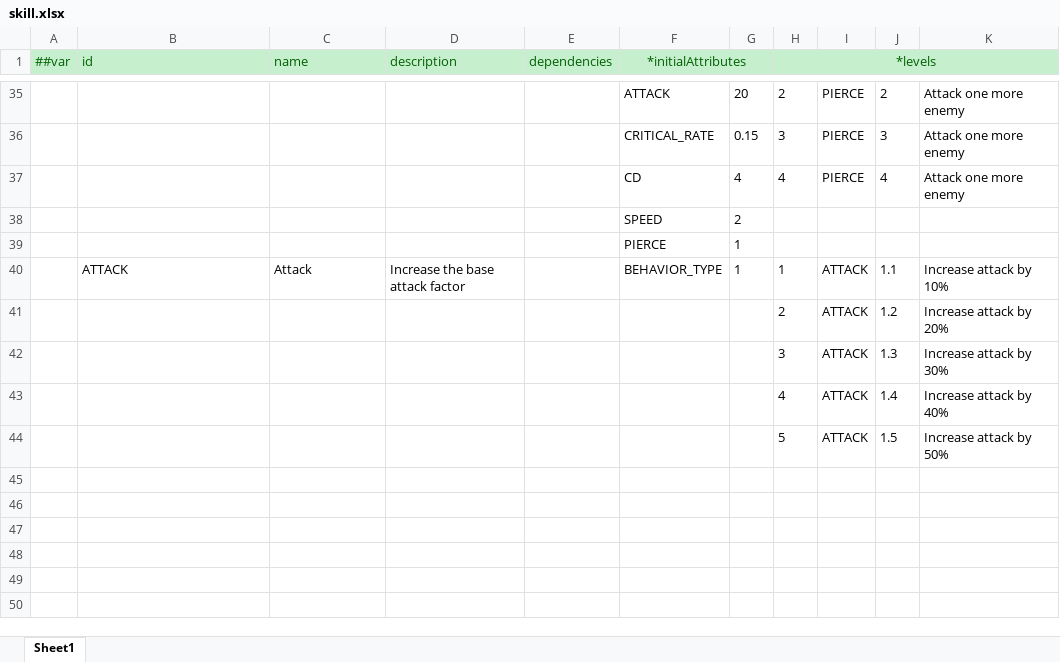
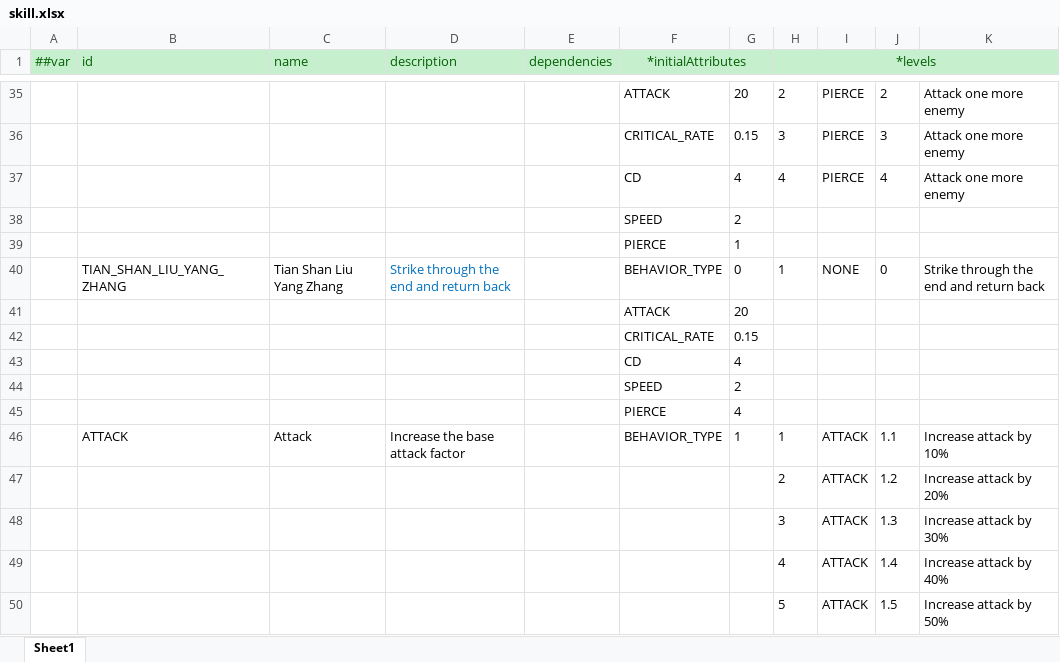
Before and after one commit to TigerSun86/GobangAdventure, an Excel workbook: Unity/NewWheel/VampireBuilder1/DesignerConfigs/Datas/skill.xlsx, sheet Sheet1, drawn as a sheet; only a part is shown, gaps mark what is left out; values as stored, in another font and other column widths than the file's, no borders; the diff names each change by its address in the sheet, - before the commit and + after, or states it on an @@ line.

Commit message:
Add skill Tian Shan Liu Yang Zhang

```diff
--- a/Unity/NewWheel/VampireBuilder1/DesignerConfigs/Datas/skill.xlsx (sheet Sheet1)
+++ b/Unity/NewWheel/VampireBuilder1/DesignerConfigs/Datas/skill.xlsx (sheet Sheet1)
+row 40:  | TIAN_SHAN_LIU_YANG_ZHANG | Tian Shan Liu Yang Zhang | Strike through the end and return back |  | BEHAVIOR_TYPE | 0 | 1 | NONE | 0 | Strike through the end and return back
+row 41:  |  |  |  |  | ATTACK | 20
+row 42:  |  |  |  |  | CRITICAL_RATE | 0.15
+row 43:  |  |  |  |  | CD | 4
+row 44:  |  |  |  |  | SPEED | 2
+row 45:  |  |  |  |  | PIERCE | 4
```
Also changed, not shown: Unity/NewWheel/VampireBuilder1/DesignerConfigs/Datas/__enums__.xlsx, 11 other files.
